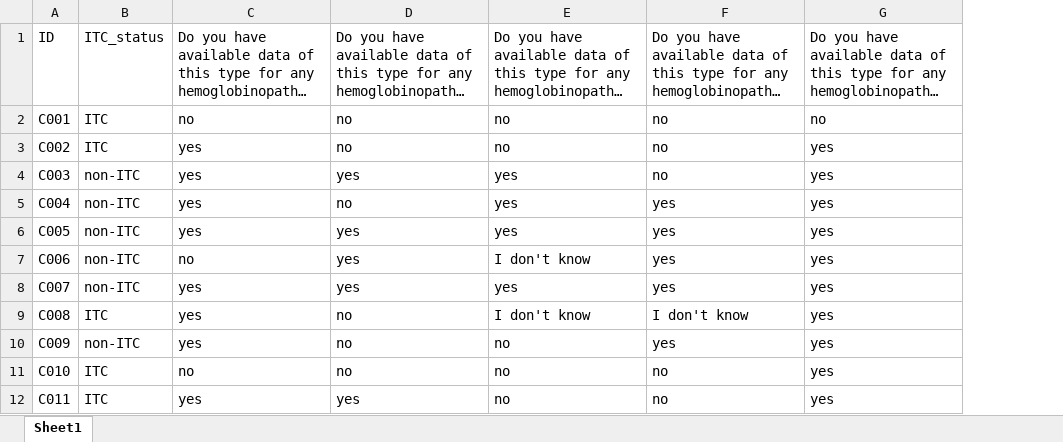
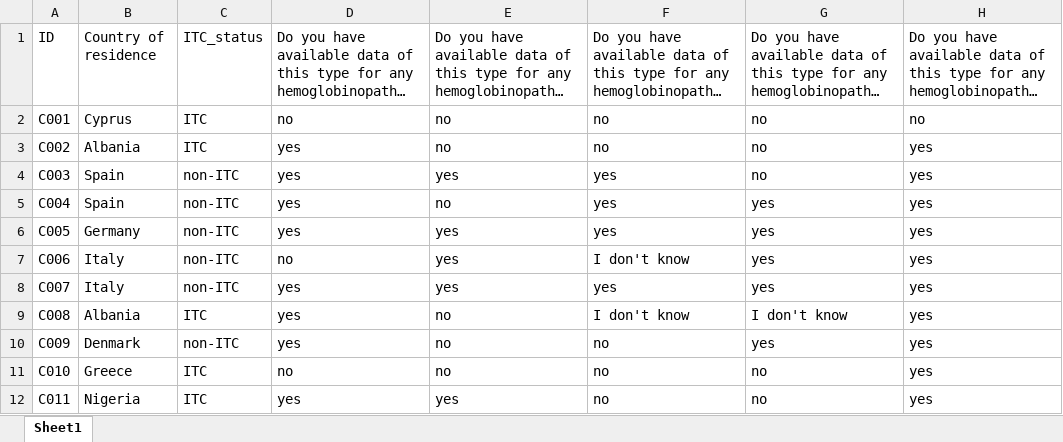
Before and after one commit to cing-mgt/helios-wg3-aggregate-repro, an Excel workbook: data/WG3_survey_responses.xlsx, sheet Sheet1, drawn as a sheet; only a part is shown; long unchanged cells end in …; values as stored, in another font and other column widths than the file's, no borders; table styles not drawn; the diff names each change by its address in the sheet, - before the commit and + after, or states it on an @@ line.

Commit message:
Updated to include the country.

```diff
--- a/data/WG3_survey_responses.xlsx (sheet Sheet1)
+++ b/data/WG3_survey_responses.xlsx (sheet Sheet1)
+column B, rows 1-12: Country of residence | Cyprus | Albania | Spain | Spain | Germany | Italy | Italy | Albania | Denmark | Greece | Nigeria
```
